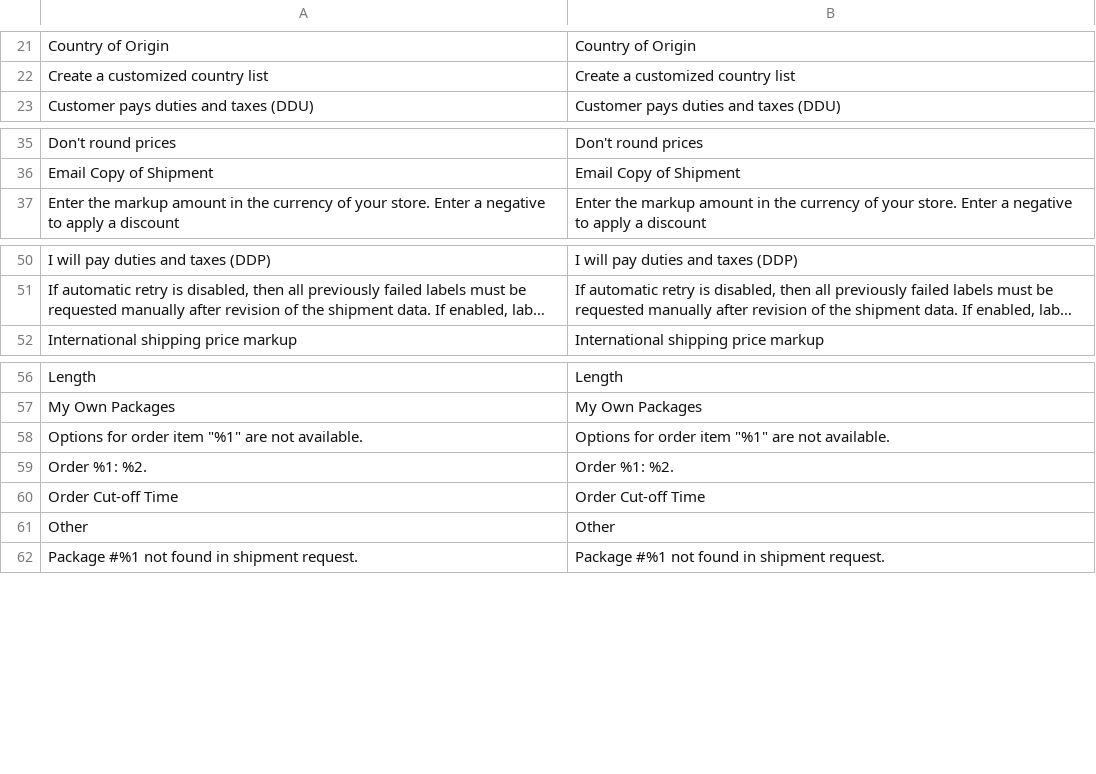
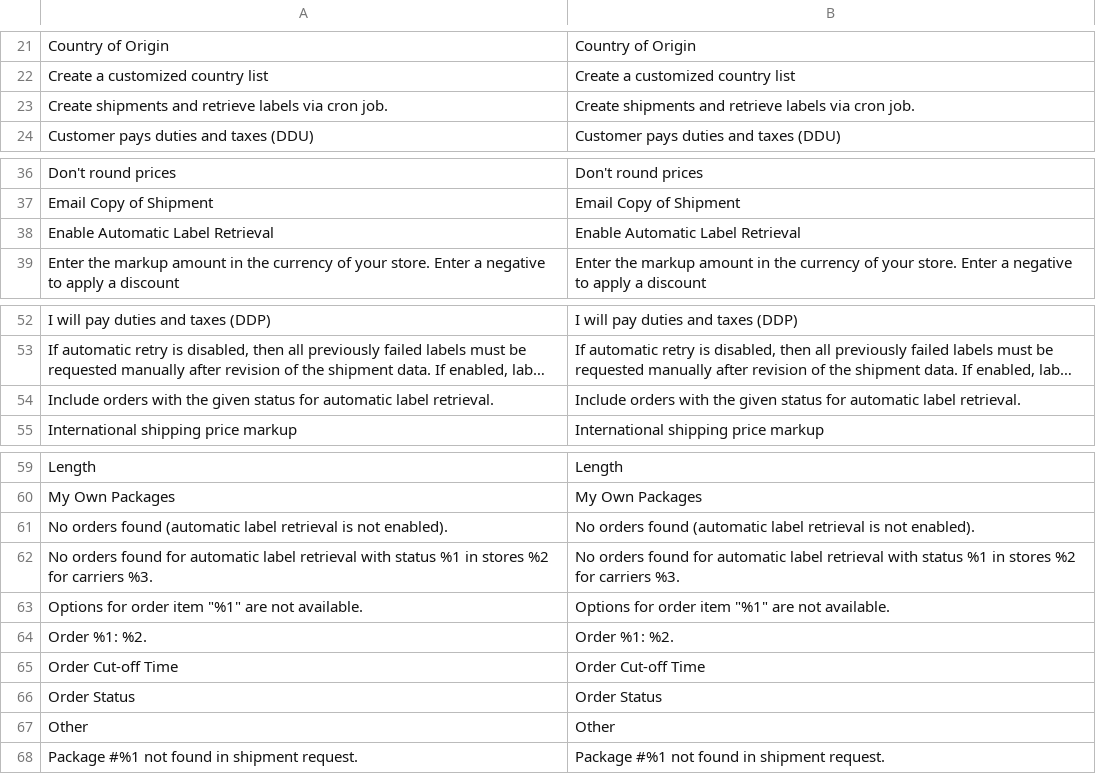
Before and after one commit to netresearch/dhl-module-shipping-core, a CSV file: i18n/en_US.csv, drawn as a sheet; only a part is shown, gaps mark what is left out; long unchanged cells end in …; the diff names each change by its address in the sheet, - before the commit and + after, or states it on an @@ line.

```diff
--- a/i18n/en_US.csv
+++ b/i18n/en_US.csv
+row 23: Create shipments and retrieve labels via cron job. | Create shipments and retrieve labels via cron job.
+row 38: Enable Automatic Label Retrieval | Enable Automatic Label Retrieval
+row 54: Include orders with the given status for automatic label retrieval. | Include orders with the given status for automatic label retrieval.
+row 61: No orders found (automatic label retrieval is not enabled). | No orders found (automatic label retrieval is not enabled).
+row 62: No orders found for automatic label retrieval with status %1 in stores %2 for carriers %3. | No orders found for automatic label retrieval with status %1 in stores %2 for carriers %3.
+row 66: Order Status | Order Status
```
Also changed, not shown: i18n/de_DE.csv, 11 other files.
